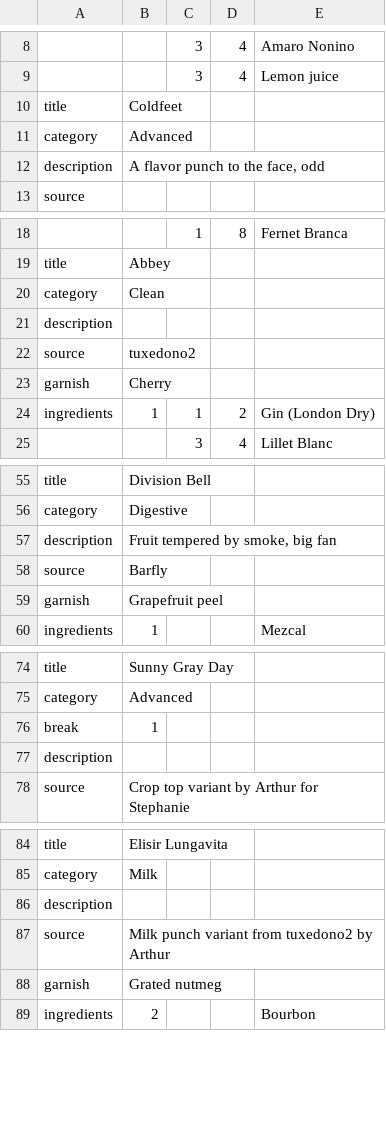
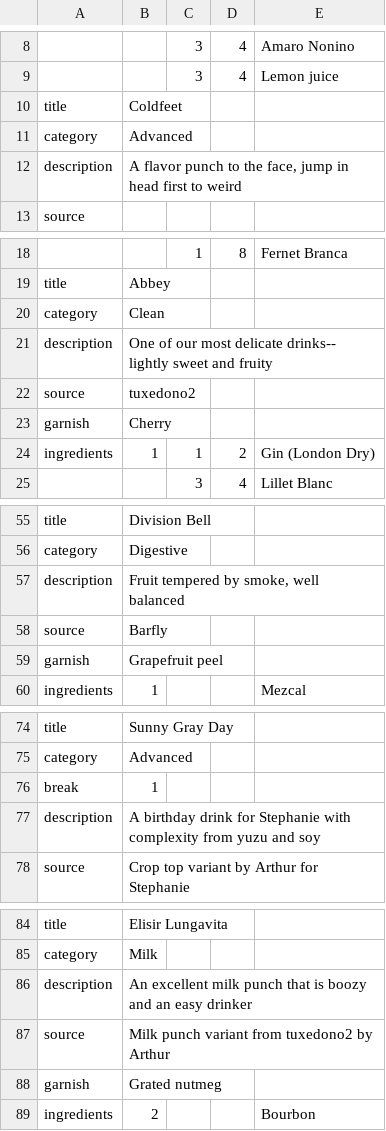
Before and after one commit to asugden/recipe_viewer, a CSV file: recipe_viewer/public/source.csv, drawn as a sheet; only a part is shown, gaps mark what is left out; the diff covers the shown part only.

```diff
--- a/recipe_viewer/public/source.csv
+++ b/recipe_viewer/public/source.csv
@@ -11,3 +11,3 @@ title,Coldfeet,,,
 category,Advanced,,,
-description," A flavor punch to the face, odd",,,
+description," A flavor punch to the face, jump in head first to weird",,,
 source,,,,
@@ -20,3 +20,3 @@ title,Abbey,,,
 category,Clean,,,
-description,,,,
+description,One of our most delicate drinks-- lightly sweet and fruity,,,
 source,tuxedono2,,,
@@ -56,3 +56,3 @@ title,Division Bell,,,
 category,Digestive,,,
-description,"Fruit tempered by smoke, big fan",,,
+description,"Fruit tempered by smoke, well balanced",,,
 source,Barfly,,,
@@ -76,3 +76,3 @@ category,Advanced,,,
 break,1,,,
-description,,,,
+description,A birthday drink for Stephanie with complexity from yuzu and soy,,,
 source,Crop top variant by Arthur for Stephanie,,,
@@ -85,3 +85,3 @@ title,Elisir Lungavita,,,
 category,Milk,,,
-description,,,,
+description,An excellent milk punch that is boozy and an easy drinker,,,
 source,Milk punch variant from tuxedono2 by Arthur,,,
```
Also changed, not shown: 10 removed rows and 30 edited cells elsewhere in this file, 9 other files.
